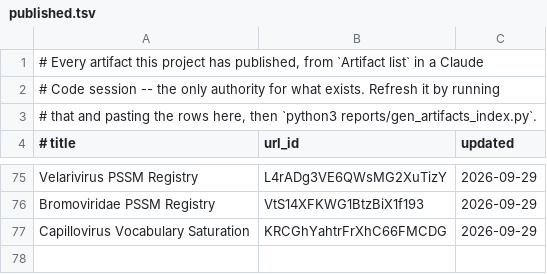
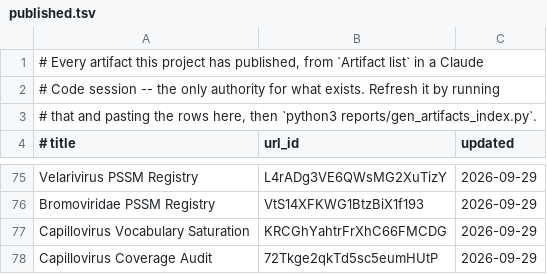
Before and after one commit to jimdavis1/LowVan_Skill, a TSV file: reports/published.tsv, drawn as a sheet; only a part is shown, gaps mark what is left out.

```diff
--- a/reports/published.tsv
+++ b/reports/published.tsv
@@ -77 +77,2 @@ Bromoviridae PSSM Registry	VtS14XFKWG1BtzBiX1f193	2026-09-29
 Capillovirus Vocabulary Saturation	KRCGhYahtrFrXhC66FMCDG	2026-09-29
+Capillovirus Coverage Audit	72Tkge2qkTd5sc5eumHUtP	2026-09-29
```
Also changed, not shown: 4 other files.
